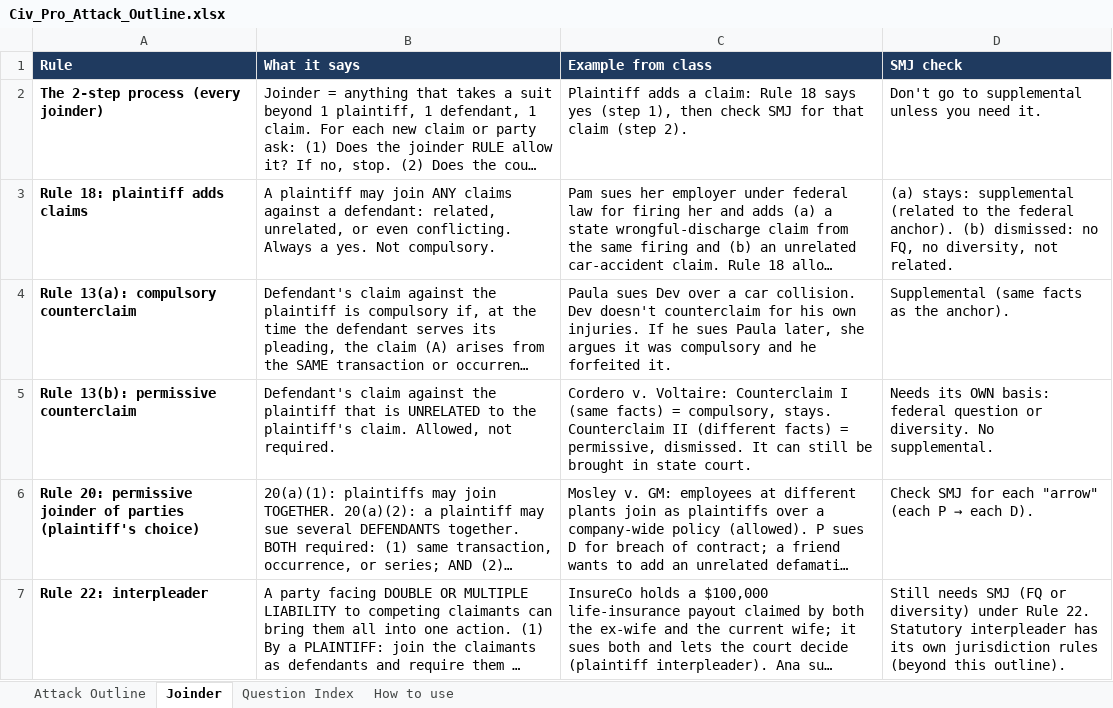
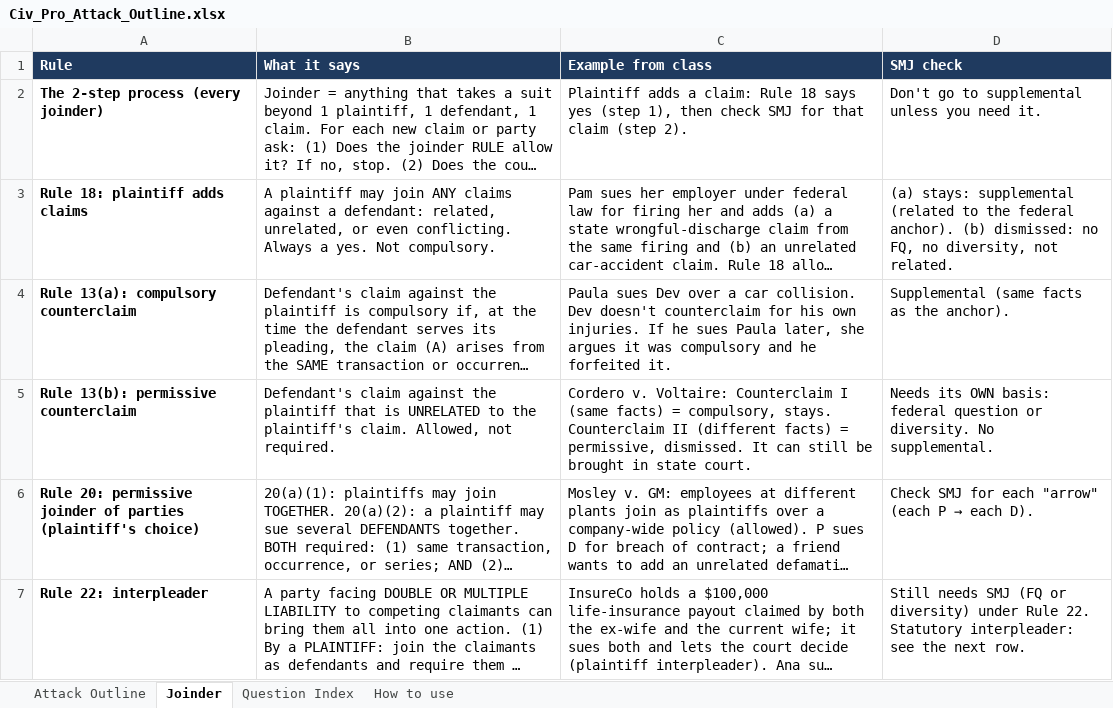
Before and after one commit to matt81487/sample, an Excel workbook: Civ_Pro_Attack_Outline.xlsx, sheet Joinder, drawn as a sheet; only a part is shown; long unchanged cells end in …; values as stored, in another font and other column widths than the file's, no borders; the diff covers the shown part only; the diff names each change by its address in the sheet, - before the commit and + after, or states it on an @@ line.

```diff
--- a/Civ_Pro_Attack_Outline.xlsx (sheet Joinder)
+++ b/Civ_Pro_Attack_Outline.xlsx (sheet Joinder)
-D7 (SMJ check): …22. Statutory interpleader has its own jurisdiction rules (beyond this outline).
+D7 (SMJ check): …22. Statutory interpleader: see the next row.
```
Also changed, not shown: 2 added rows elsewhere in this sheet.
